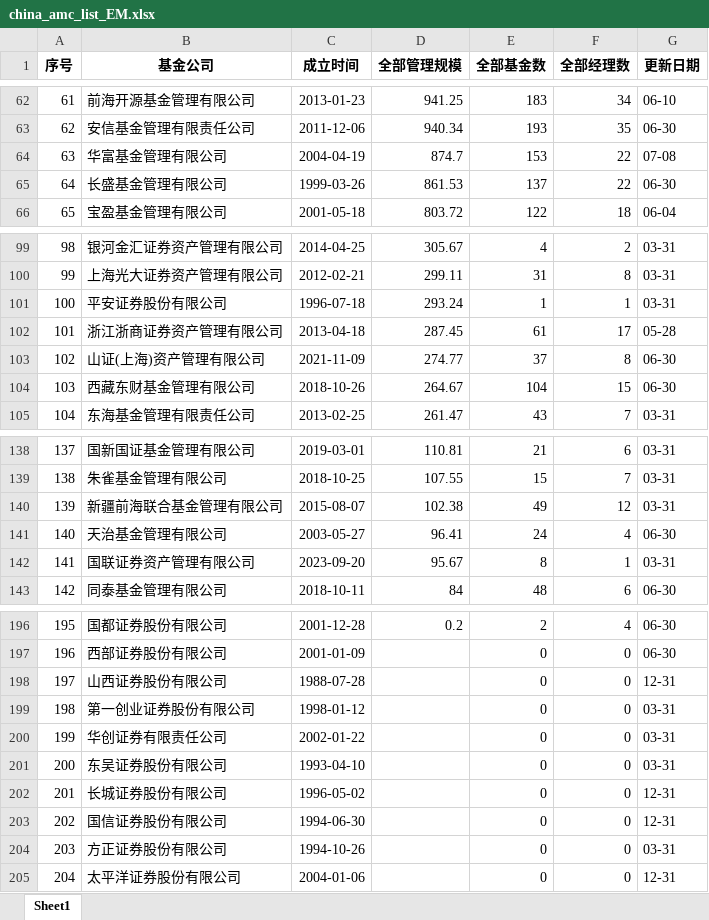
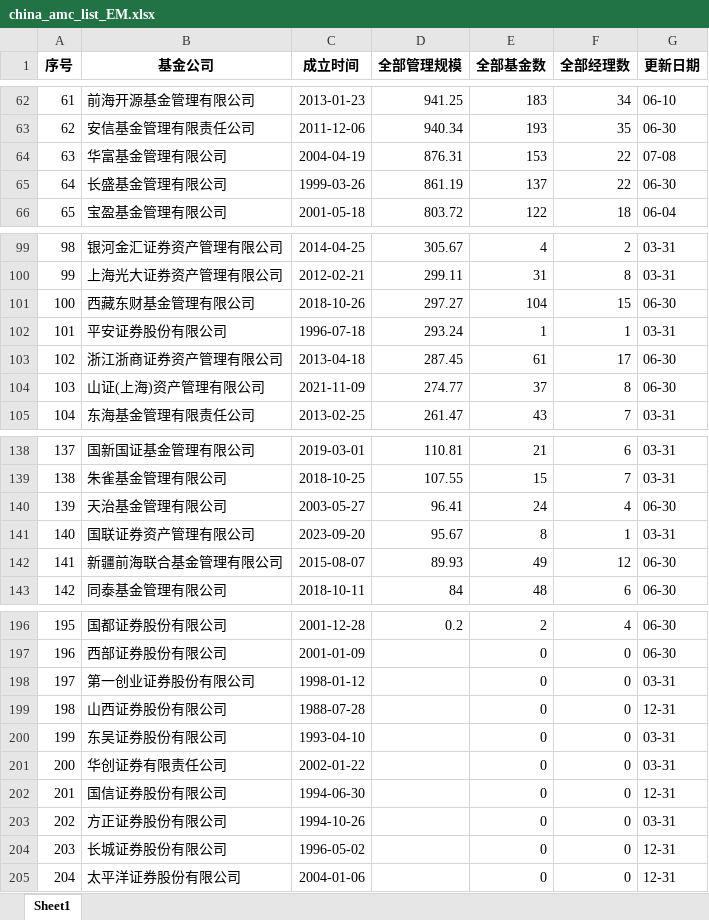
Before and after one commit to steveukuk/akshare_dataviewer, an Excel workbook: data/china_amc_list_EM.xlsx, sheet Sheet1, drawn as a sheet; only a part is shown, gaps mark what is left out; values as stored, in another font and other column widths than the file's, no borders; removed rows and columns are numbered as before the commit, all else as after; the diff covers the shown part only; the diff names each change by its address in the sheet, - before the commit and + after, or states it on an @@ line.

```diff
--- a/data/china_amc_list_EM.xlsx (sheet Sheet1)
+++ b/data/china_amc_list_EM.xlsx (sheet Sheet1)
-D64 (全部管理规模): 874.7
+D64 (全部管理规模): 876.31
-D65 (全部管理规模): 861.53
+D65 (全部管理规模): 861.19
+row 101: 100 | 西藏东财基金管理有限公司 | 2018-10-26 | 297.27 | 104 | 15 | 06-30
@@ column A (序号) renumbered between rows 102 and 203 @@
-G103 (更新日期): 05-28
+G103 (更新日期): 06-30
-row 104: 103 | 西藏东财基金管理有限公司 | 2018-10-26 | 264.67 | 104 | 15 | 06-30
-row 140: 139 | 新疆前海联合基金管理有限公司 | 2015-08-07 | 102.38 | 49 | 12 | 03-31
+row 142: 141 | 新疆前海联合基金管理有限公司 | 2015-08-07 | 89.93 | 49 | 12 | 06-30
@@ row 199 moved to row 198: 197 @@
@@ row 201 moved to row 200: 199 @@
@@ row 202 moved to row 204: 203 @@
```
Also changed, not shown: 6 edited cells elsewhere in this sheet, config/operation_menu.xlsx, data/air_quality_city_list.xlsx, 4 other files.
